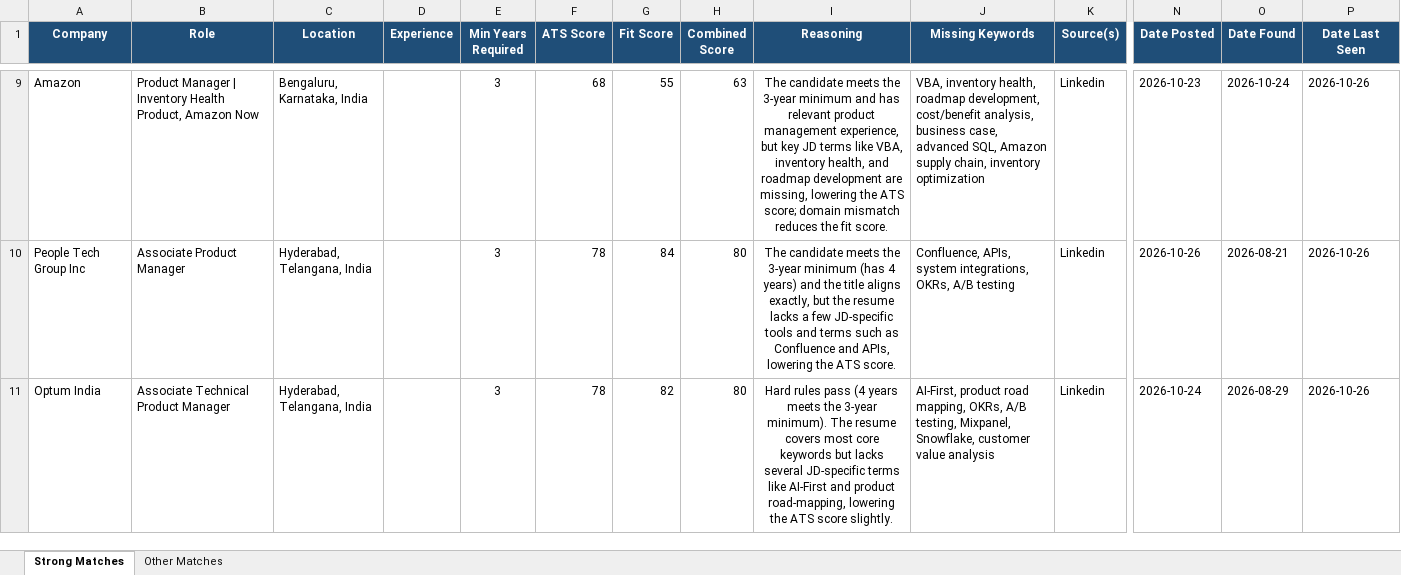
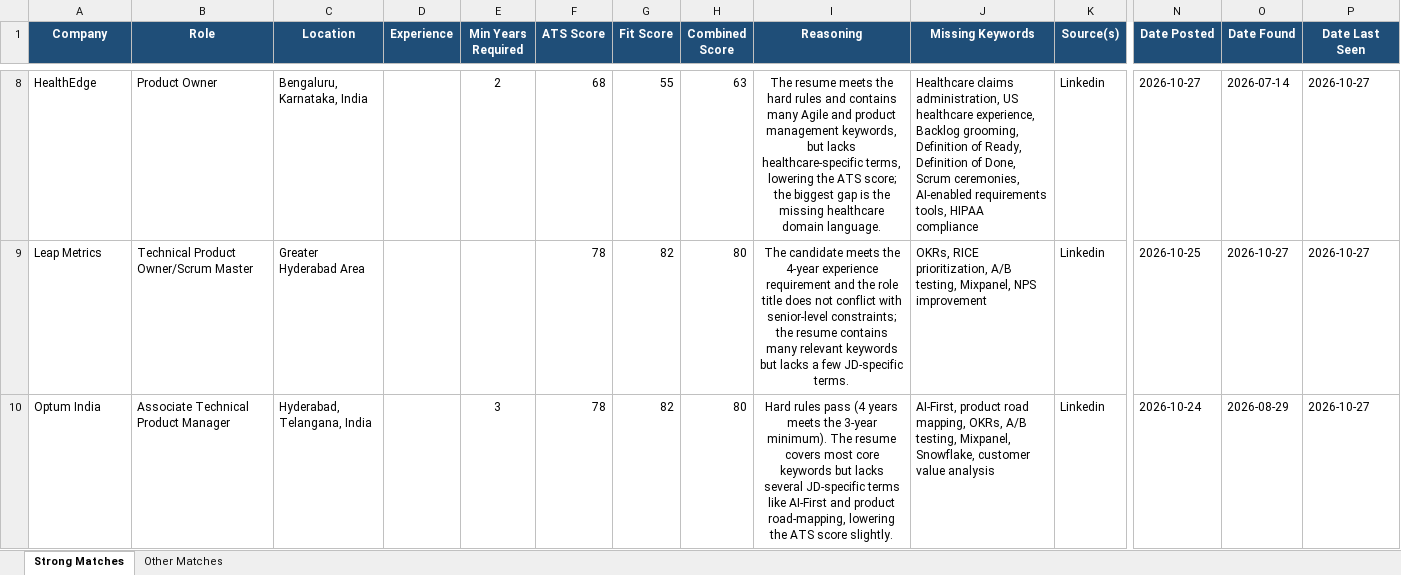
Before and after one commit to anirbanp19/Job-Tracker, an Excel workbook: output/jobs_master.xlsx, sheet Strong Matches, drawn as a sheet; only a part is shown, gaps mark what is left out; values as stored, in another font and other column widths than the file's, no borders; addresses are those after the commit; the diff covers the shown part only; the diff names each change by its address in the sheet, - before the commit and + after, or states it on an @@ line.

```diff
--- a/output/jobs_master.xlsx (sheet Strong Matches)
+++ b/output/jobs_master.xlsx (sheet Strong Matches)
-A8 (Company): Amazon
+A8 (Company): HealthEdge
-B8 (Role): Product Manager | Inventory Health Product, Amazon Now
+B8 (Role): Product Owner
-E8 (Min Years Required): 3
+E8 (Min Years Required): 2
-I8 (Reasoning): The candidate meets the 3‑year minimum and has relevant product management experience, but key JD terms like VBA, inventory health, and roadmap development are missing, lowering the ATS score; domain mismatch reduces the fit score.
+I8 (Reasoning): The resume meets the hard rules and contains many Agile and product management keywords, but lacks healthcare-specific terms, lowering the ATS score; the biggest gap is the missing healthcare domain language.
-J8 (Missing Keywords): VBA, inventory health, roadmap development, cost/benefit analysis, business case, advanced SQL, Amazon supply chain, inventory optimization
+J8 (Missing Keywords): Healthcare claims administration, US healthcare experience, Backlog grooming, Definition of Ready, Definition of Done, Scrum ceremonies, AI-enabled requirements tools, HIPAA compliance
-N8 (Date Posted): 2026-10-23
+N8 (Date Posted): 2026-10-27
-O8 (Date Found): 2026-10-24
+O8 (Date Found): 2026-07-14
-P8:P10 (Date Last Seen): 2026-10-26
+P8:P10 (Date Last Seen): 2026-10-27
-A9 (Company): People Tech Group Inc
+A9 (Company): Leap Metrics
-B9 (Role): Associate Product Manager
+B9 (Role): Technical Product Owner/Scrum Master
-C9 (Location): Hyderabad, Telangana, India
+C9 (Location): Greater Hyderabad Area
-E9 (Min Years Required): 3
+E9 (Min Years Required): (empty)
-G9 (Fit Score): 84
+G9 (Fit Score): 82
-I9 (Reasoning): …meets the 3‑year minimum (has 4 years) and the title aligns exactly, but the resume lacks a few JD‑specific tools and terms such as Confluence and APIs, lowering the ATS score.
+I9 (Reasoning): …meets the 4-year experience requirement and the role title does not conflict with senior-level constraints; the resume contains many relevant keywords but lacks a few JD-specific terms.
-J9 (Missing Keywords): Confluence, APIs, system integrations, OKRs, A/B testing
+J9 (Missing Keywords): OKRs, RICE prioritization, A/B testing, Mixpanel, NPS improvement
-N9 (Date Posted): 2026-10-26
+N9 (Date Posted): 2026-10-25
-O9 (Date Found): 2026-08-21
+O9 (Date Found): 2026-10-27
```
Also changed, not shown: 7 added rows, 4 removed rows and 40 edited cells elsewhere in this sheet, sheet Other Matches, 1 other file.
